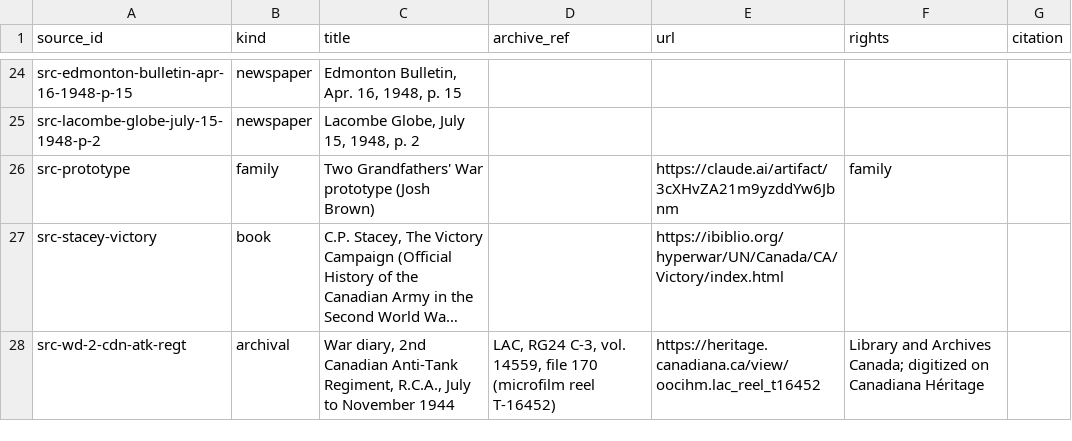
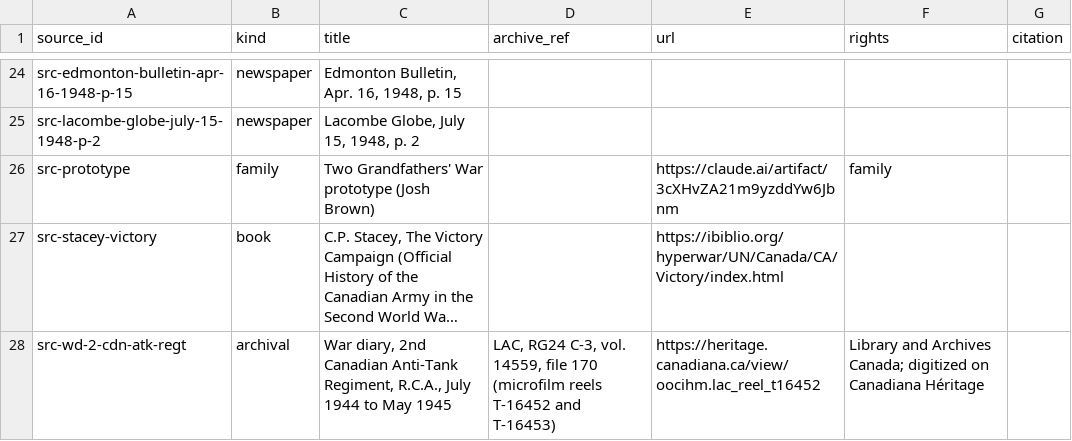
Before and after one commit to JoshOClock/soldier-paths, a CSV file: data/sources.csv, drawn as a sheet; only a part is shown, gaps mark what is left out; long unchanged cells end in …; the diff names each change by its address in the sheet, - before the commit and + after, or states it on an @@ line.

```diff
--- a/data/sources.csv
+++ b/data/sources.csv
-C28 (title): …R.C.A., July to November 1944
+C28 (title): …R.C.A., July 1944 to May 1945
-D28 (archive_ref): …170 (microfilm reel T-16452)
+D28 (archive_ref): …170 (microfilm reels T-16452 and T-16453)
```
Also changed, not shown: data/places.csv, 3 other files.
